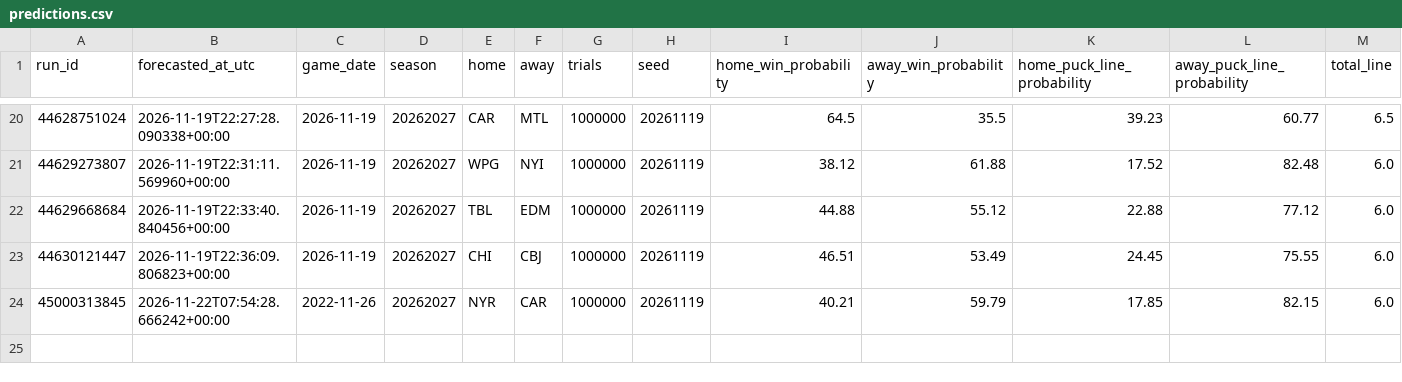
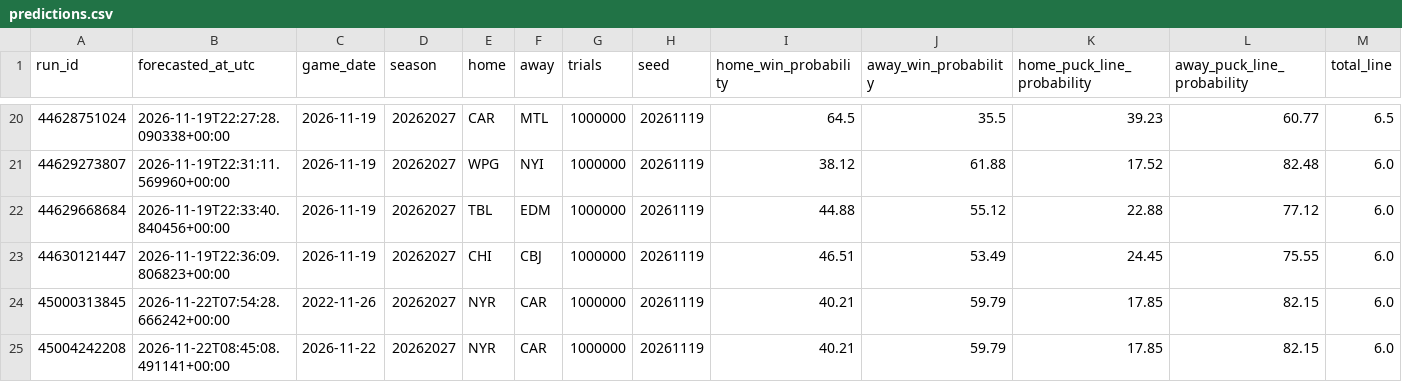
Before and after one commit to dlamb9215/Douglas-Lamb, a CSV file: nhl/ledger/predictions.csv, drawn as a sheet; only a part is shown, gaps mark what is left out; rows hold the shown columns only; the diff names each change by its address in the sheet, - before the commit and + after, or states it on an @@ line.

```diff
--- a/nhl/ledger/predictions.csv
+++ b/nhl/ledger/predictions.csv
+row 25: 45004242208 | 2026-11-22T08:45:08.491141+00:00 | 2026-11-22 | 20262027 | NYR | CAR | 1000000 | 20261119 | 40.21 | 59.79 | 17.85 | 82.15 | 6.0
```
